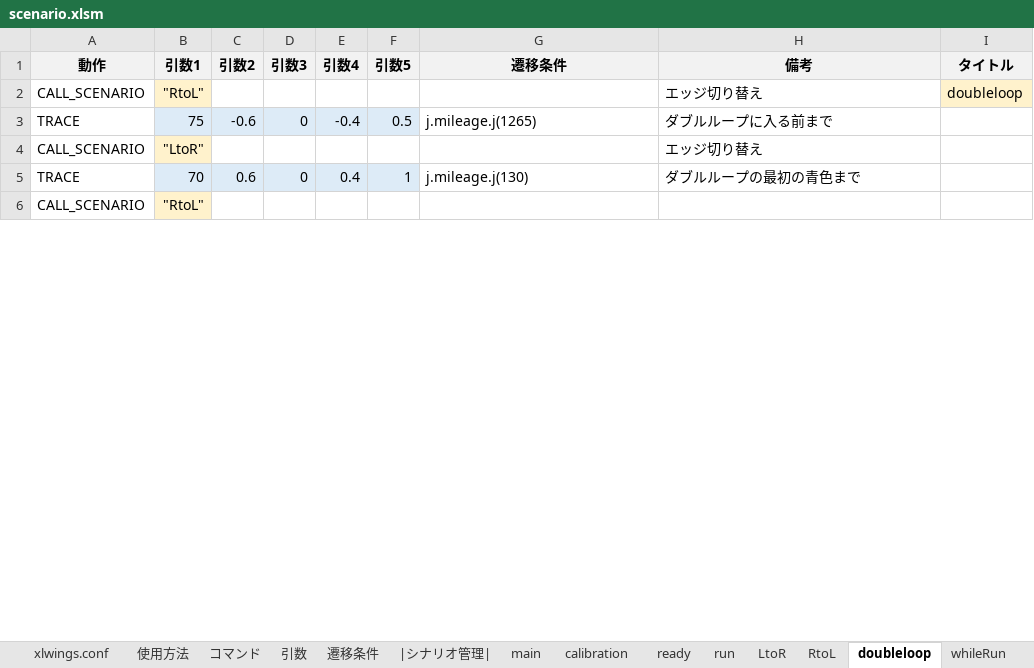
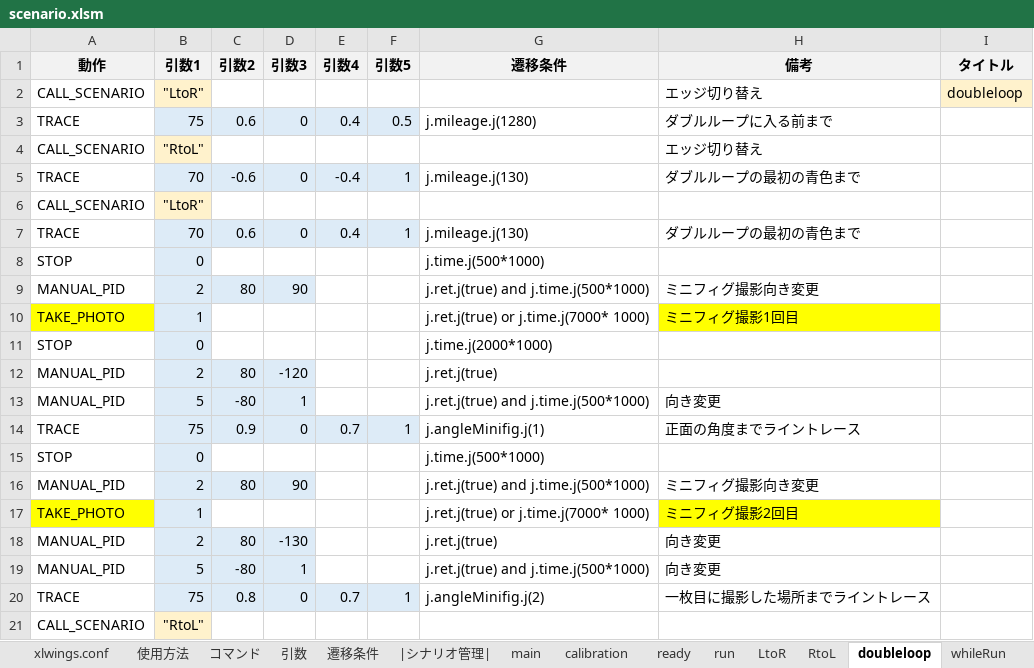
Before and after one commit to Black2856/etrobo2023, an Excel workbook: util/scenario/scenario.xlsm, sheet doubleloop, drawn as a sheet; only a part is shown; values as stored, in another font and other column widths than the file's, no borders; charts and pictures not drawn; the diff covers the shown part only; the diff names each change by its address in the sheet, - before the commit and + after, or states it on an @@ line.

```diff
--- a/util/scenario/scenario.xlsm (sheet doubleloop)
+++ b/util/scenario/scenario.xlsm (sheet doubleloop)
-B2 (引数1): "RtoL"
+B2 (引数1): "LtoR"
-C3 (引数2): -0.6
+C3 (引数2): 0.6
-E3 (引数4): -0.4
+E3 (引数4): 0.4
-G3 (遷移条件): j.mileage.j(1265)
+G3 (遷移条件): j.mileage.j(1280)
-B4 (引数1): "LtoR"
+B4 (引数1): "RtoL"
+row 5: TRACE | 70 | -0.6 | 0 | -0.4 | 1 | j.mileage.j(130) | ダブルループの最初の青色まで
@@ row 21 moved to row 6: CALL_SCENARIO @@
@@ row 28 moved to row 8: STOP @@
+row 9: MANUAL_PID | 2 | 80 | 90 |  |  | j.ret.j(true) and j.time.j(500*1000) | ミニフィグ撮影向き変更
+row 10: TAKE_PHOTO | 1 |  |  |  |  | j.ret.j(true) or j.time.j(7000* 1000) | ミニフィグ撮影1回目
@@ row 31 moved to row 11: STOP @@
+row 12: MANUAL_PID | 2 | 80 | -120 |  |  | j.ret.j(true)
@@ row 33 moved to row 13: MANUAL_PID @@
+row 14: TRACE | 75 | 0.9 | 0 | 0.7 | 1 | j.angleMinifig.j(1) | 正面の角度までライントレース
@@ row 35 moved to row 15: STOP @@
+row 16: MANUAL_PID | 2 | 80 | 90 |  |  | j.ret.j(true) and j.time.j(500*1000) | ミニフィグ撮影向き変更
+row 17: TAKE_PHOTO | 1 |  |  |  |  | j.ret.j(true) or j.time.j(7000* 1000) | ミニフィグ撮影2回目
+row 18: MANUAL_PID | 2 | 80 | -130 |  |  | j.ret.j(true) | 向き変更
@@ row 39 moved to row 19: MANUAL_PID @@
+row 20: TRACE | 75 | 0.8 | 0 | 0.7 | 1 | j.angleMinifig.j(2) | 一枚目に撮影した場所までライントレース
```
Also changed, not shown: 6 added rows, 15 removed rows, 1 moved row and 30 edited cells elsewhere in this sheet, sheet run, sheet whileRun, sheet goal, sheet straight, sheet calibration, 4 other files.
